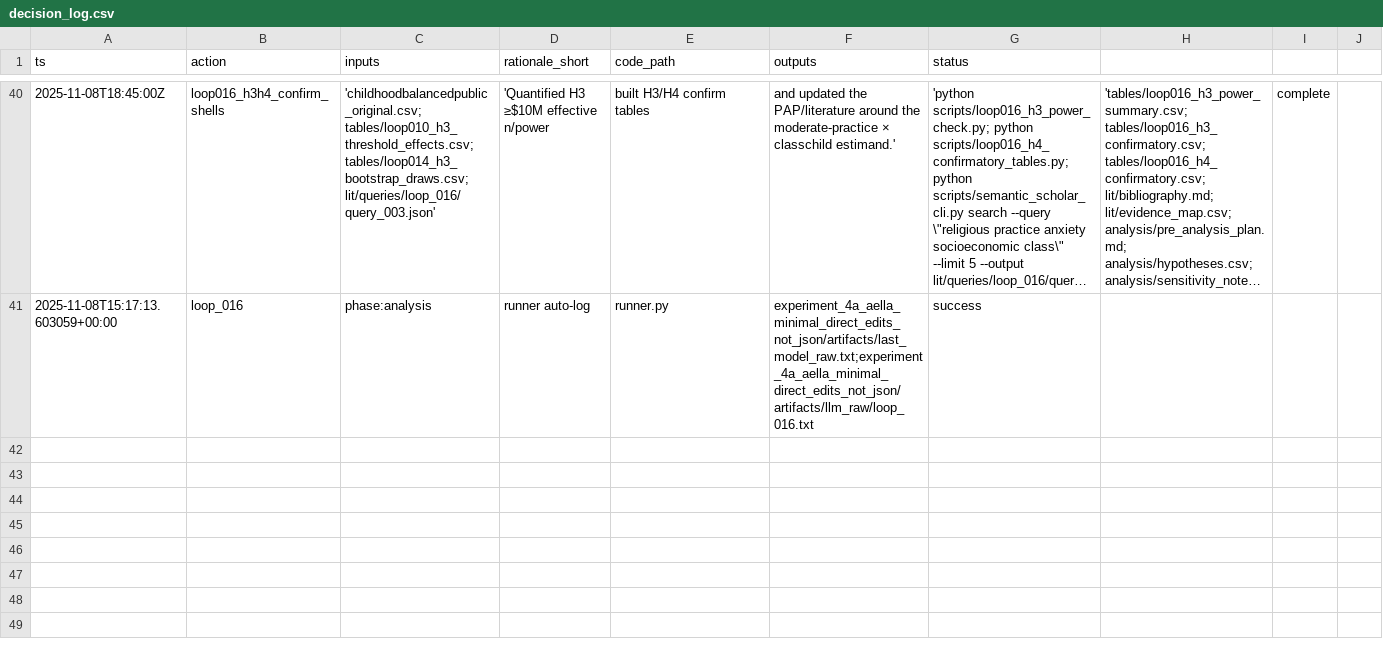
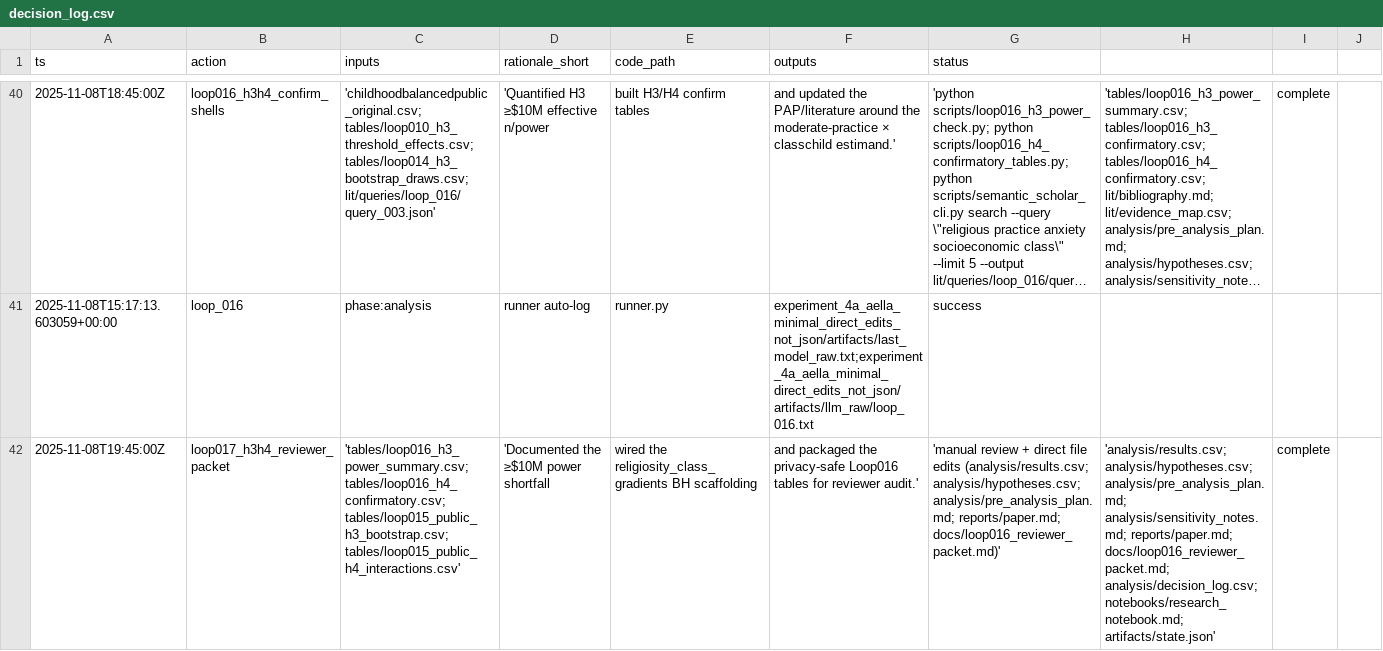
Before and after one commit to whp-wessel/ai_scientist, a CSV file: experiment_4a_aella_minimal_direct_edits_not_json/analysis/decision_log.csv, drawn as a sheet; only a part is shown, gaps mark what is left out; long unchanged cells end in …; the diff covers the shown part only; the diff names each change by its address in the sheet, - before the commit and + after, or states it on an @@ line.

Commit message:
loop017: logged H3 power limits, wired religiosity_class_gradients, added reviewer packet

```diff
--- a/experiment_4a_aella_minimal_direct_edits_not_json/analysis/decision_log.csv
+++ b/experiment_4a_aella_minimal_direct_edits_not_json/analysis/decision_log.csv
+row 42: 2025-11-08T19:45:00Z | loop017_h3h4_reviewer_packet | 'tables/loop016_h3_power_summary.csv; tables/loop016_h4_confirmatory.csv; tables/loop015_public_h3_bootstrap.csv; tables/loop015_public_h4_interactions.csv' | 'Documented the ≥$10M power shortfall | wired the religiosity_class_gradients BH scaffolding | and packaged the privacy-safe Loop016 tables for reviewer audit.' | 'manual review + direct file edits (analysis/results.csv; analysis/hypotheses.csv; analysis/pre_analysis_plan.md; reports/paper.md; docs/loop016_reviewer_packet.md)' | 'analysis/results.csv; analysis/hypotheses.csv; analysis/pre_analysis_plan.md; analysis/sensitivity_notes.md; reports/paper.md; docs/loop016_reviewer_packet.md; analysis/decision_log.csv; notebooks/research_notebook.md; artifacts/state.json' | complete
```
Also changed, not shown: 1 added row elsewhere in this file, experiment_4a_aella_minimal_direct_edits_not_json/analysis/hypotheses.csv, experiment_4a_aella_minimal_direct_edits_not_json/analysis/results.csv, 16 other files.
